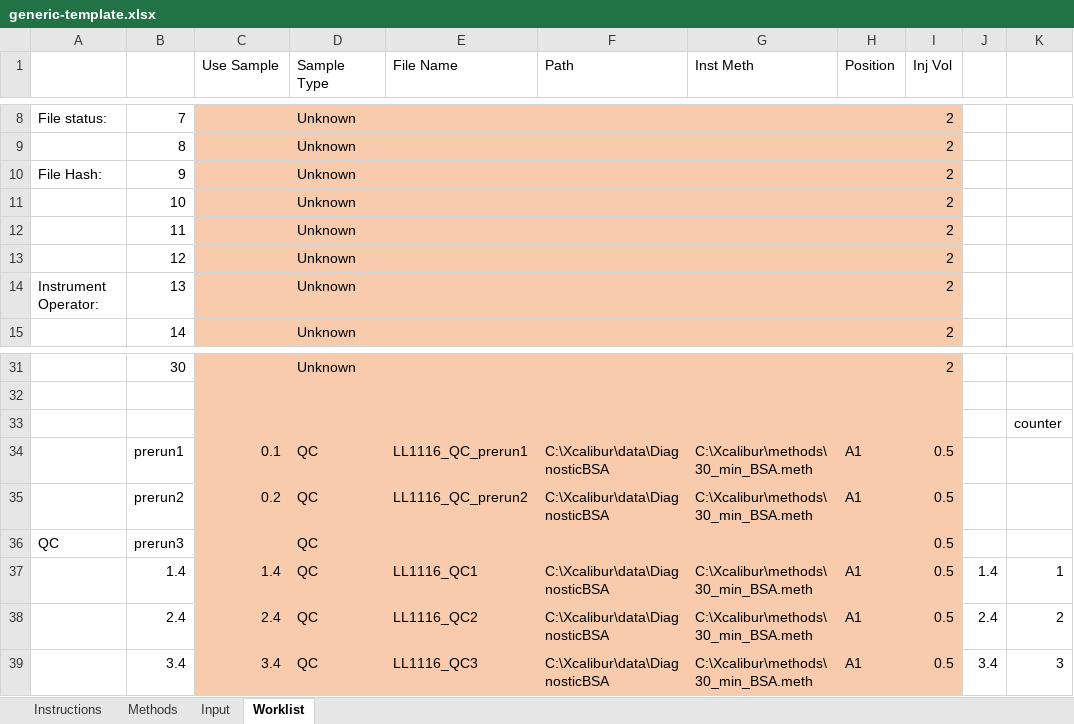
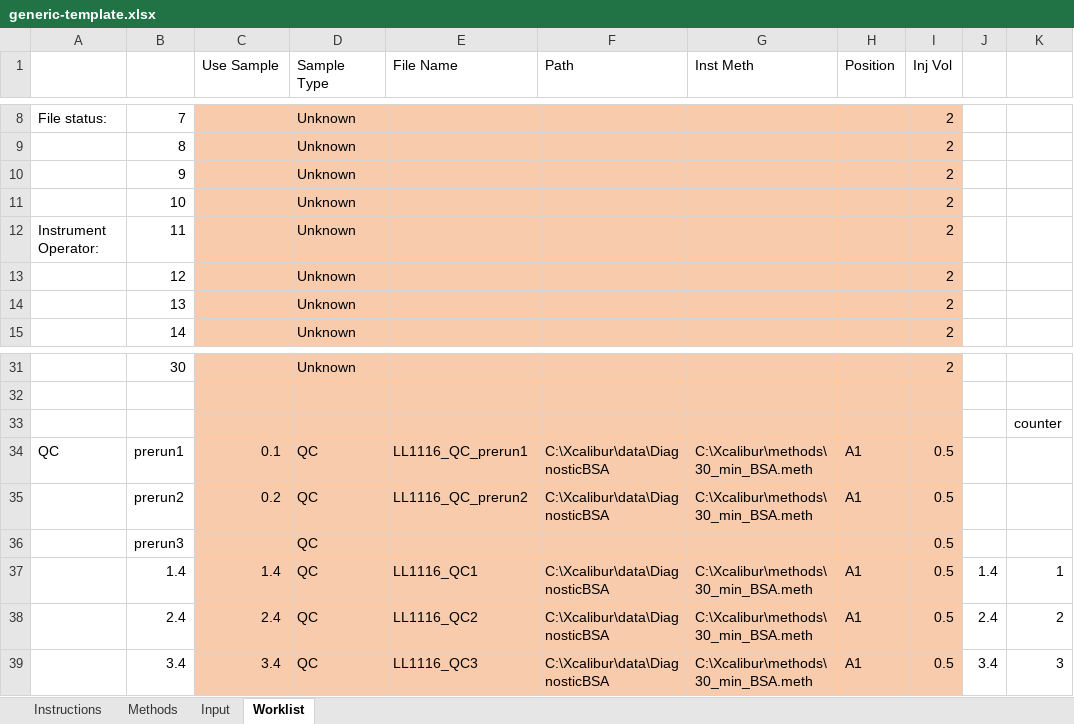
Before and after one commit to samuelpayne/DataManagement, an Excel workbook: DataMan/Records/static/generic-template.xlsx, sheet Worklist, drawn as a sheet; only a part is shown, gaps mark what is left out; values as stored, in another font and other column widths than the file's, no borders; the diff names each change by its address in the sheet, - before the commit and + after, or states it on an @@ line.

```diff
--- a/DataMan/Records/static/generic-template.xlsx (sheet Worklist)
+++ b/DataMan/Records/static/generic-template.xlsx (sheet Worklist)
-A10: File Hash:
+A10: (empty)
-A12: (empty)
+A12: Instrument Operator:
-A14: Instrument Operator:
+A14: (empty)
-A34: (empty)
+A34: QC
-A36: QC
+A36: (empty)
```
Also changed, not shown: 6 other files.
